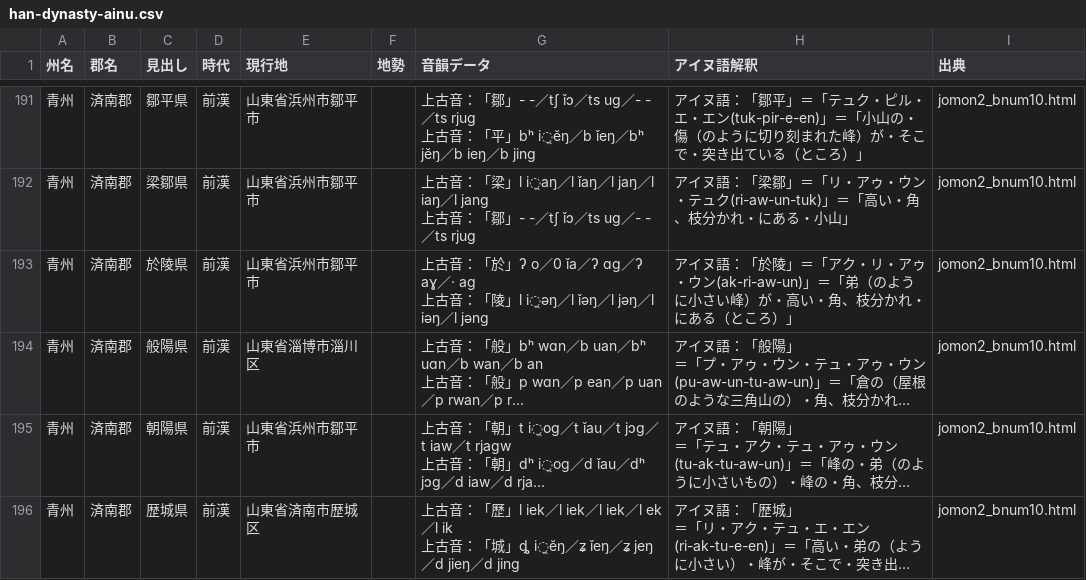
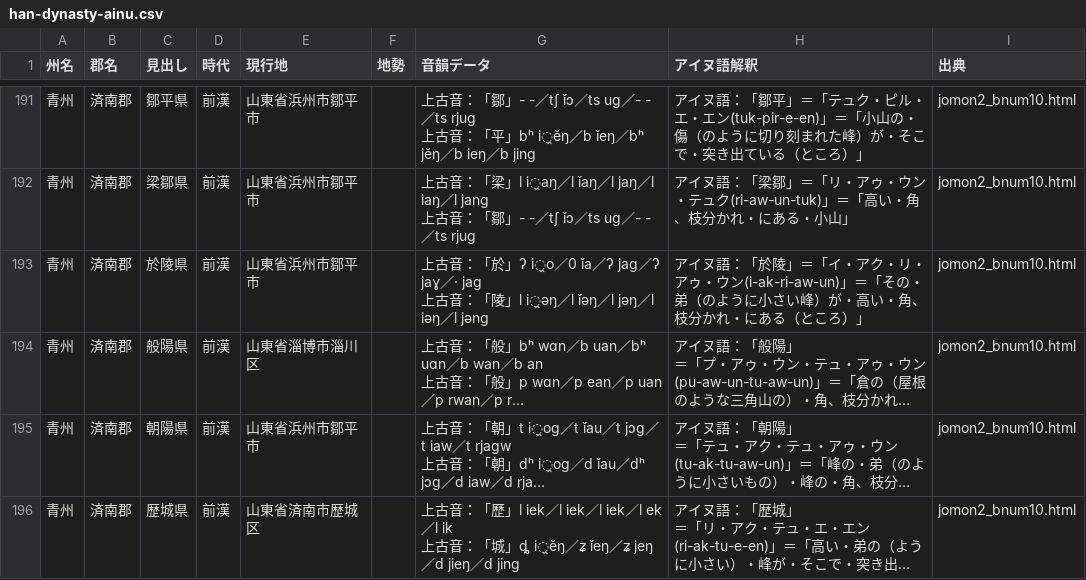
Before and after one commit to Kagetsu-Kinoe/east-asia-toponym-database, a CSV file: east-asia-toponym-database/han-dynasty/data/han-dynasty-ainu.csv, drawn as a sheet; only a part is shown, gaps mark what is left out; long unchanged cells end in …; ↵ is a line break in a cell; the diff names each change by its address in the sheet, - before the commit and + after, or states it on an @@ line.

```diff
--- a/east-asia-toponym-database/han-dynasty/data/han-dynasty-ainu.csv
+++ b/east-asia-toponym-database/han-dynasty/data/han-dynasty-ainu.csv
-G193 (音韻データ): …「於」ʔ o／0 ǐa／ʔ ɑɡ／ʔ aɣ／· ag ↵ 上古音：…
+G193 (音韻データ): …「於」ʔ i̯o／0 ǐa／ʔ jaɡ／ʔ jaɣ／· jag ↵ 上古音：…
-H193 (アイヌ語解釈): …陵」＝「アク・リ・アゥ・ウン(ak-ri-aw-un)」＝「弟（のよ…
+H193 (アイヌ語解釈): …陵」＝「イ・アク・リ・アゥ・ウン(i-ak-ri-aw-un)」＝「その・弟（のよ…
```
Also changed, not shown: 1 other file.
